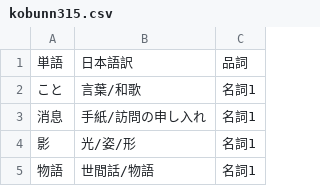
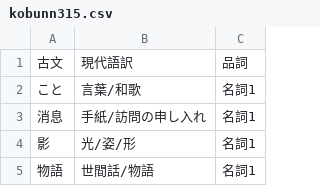
Before and after one commit to kohiramotonetz-create/student-app, a CSV file: public/kobunn315.csv, drawn as a sheet; only a part is shown.

```diff
--- a/public/kobunn315.csv
+++ b/public/kobunn315.csv
@@ -1,2 +1,2 @@
-単語,日本語訳,品詞
+古文,現代語訳,品詞
 こと,言葉/和歌,名詞1
```
Also changed, not shown: public/kakushin351.csv, 1 other file.
